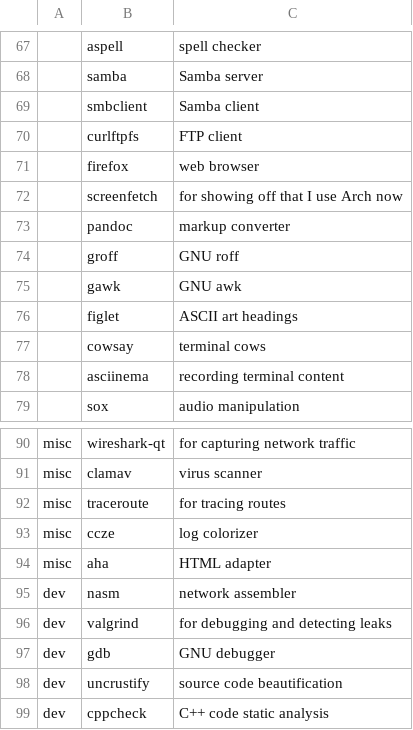
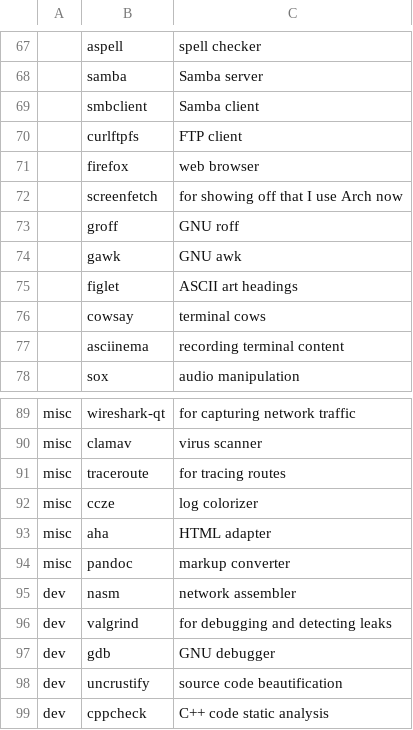
Before and after one commit to Jacajack/dotfiles, a CSV file: packages-arch.csv, drawn as a sheet; only a part is shown, gaps mark what is left out.

Commit message:
Move pandoc to misc, cause it's big

```diff
--- a/packages-arch.csv
+++ b/packages-arch.csv
@@ -72,3 +72,2 @@
 ,screenfetch,"for showing off that I use Arch now"
-,pandoc,"markup converter"
 ,groff,"GNU roff"
@@ -94,2 +93,3 @@ misc,ccze,"log colorizer"
 misc,aha,"HTML adapter"
+misc,pandoc,"markup converter"
 dev,nasm,"network assembler"
```
